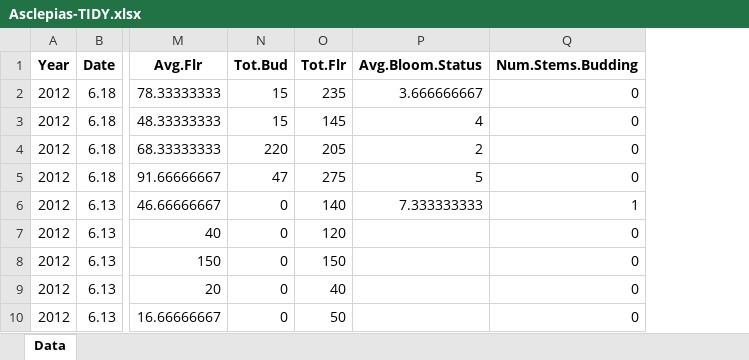
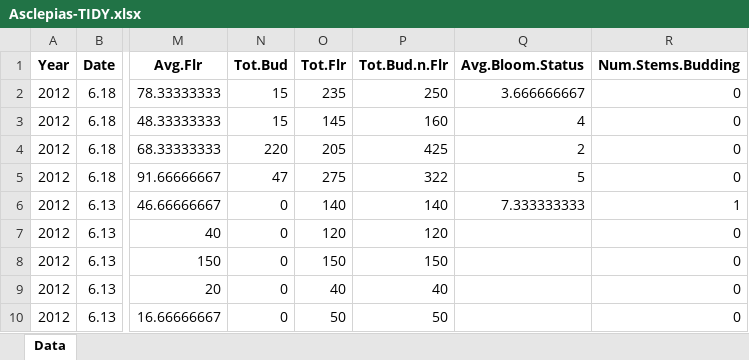
Before and after one commit to njlyon0/collab_moranz-asclepias, an Excel workbook: Data/Asclepias-TIDY.xlsx, sheet Data, drawn as a sheet; only a part is shown, gaps mark what is left out; values as stored, in another font and other column widths than the file's, no borders; the diff names each change by its address in the sheet, - before the commit and + after, or states it on an @@ line.

Commit message:
Added a 'total buds and flowers' column at Ray's request (gets at total reproductive units / plant)

```diff
--- a/Data/Asclepias-TIDY.xlsx (sheet Data)
+++ b/Data/Asclepias-TIDY.xlsx (sheet Data)
+column P (Tot.Bud.n.Flr), rows 2-10: 250 | 160 | 425 | 322 | 140 | 120 | 150 | 40 | 50
```
Also changed, not shown: 1 other file.
